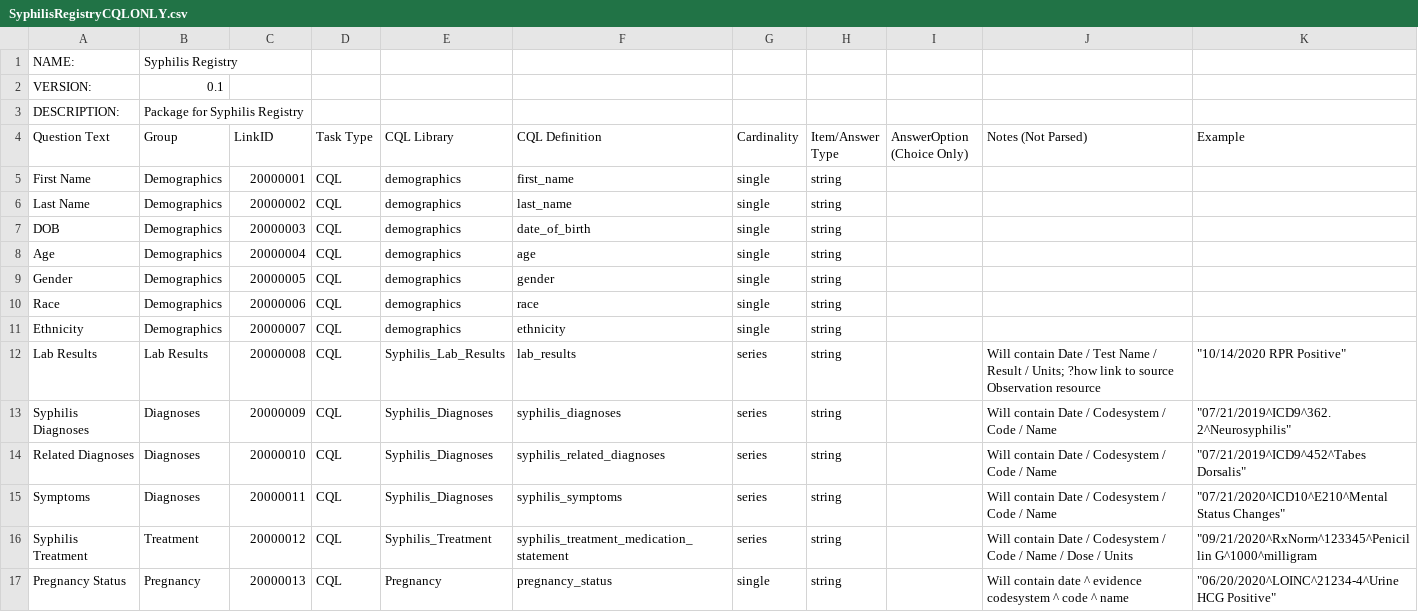
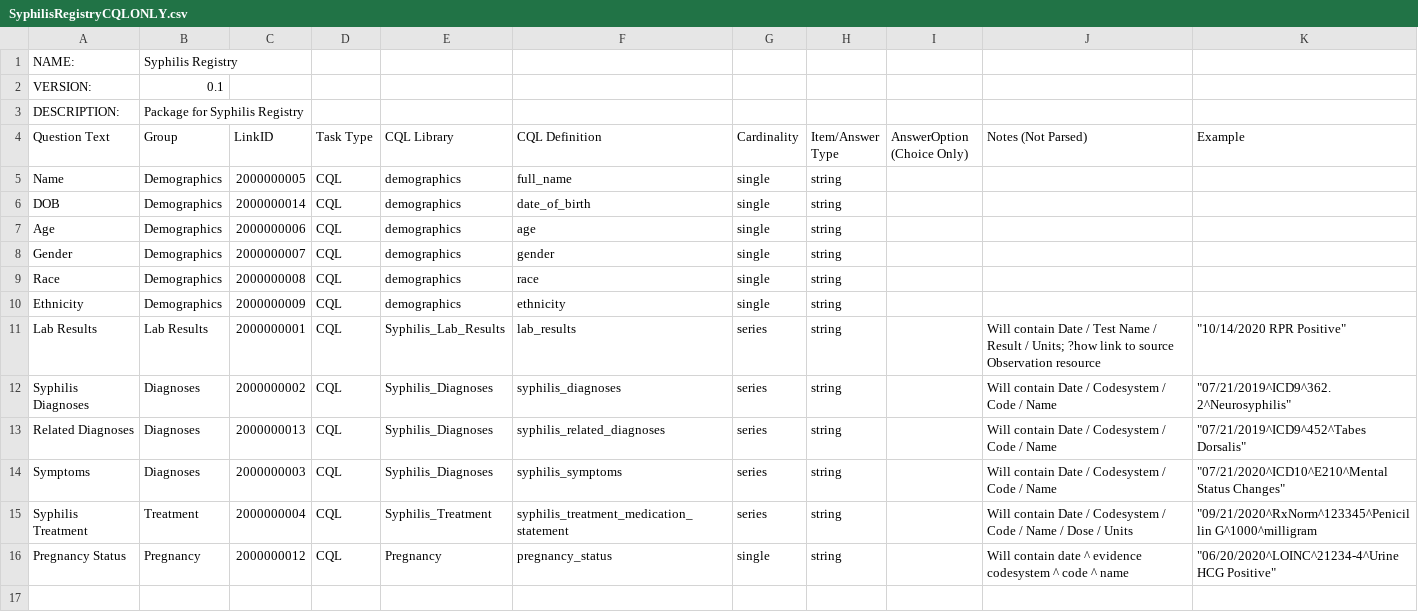
Before and after one commit to SmartChartSuite/RC-API, a CSV file: forms/SyphilisRegistryCQLONLY.csv, drawn as a sheet.

Commit message:
Pushing updates to CQL, Question Concept codes, and including supporting resources from tuple in results bundle

```diff
--- a/forms/SyphilisRegistryCQLONLY.csv
+++ b/forms/SyphilisRegistryCQLONLY.csv
@@ -4,14 +4,13 @@ DESCRIPTION:,Package for Syphilis Registry,,,,,,,,,
 Question Text,Group,LinkID,Task Type,CQL Library,CQL Definition,Cardinality,Item/Answer Type,AnswerOption (Choice Only),Notes (Not Parsed),Example
-First Name,Demographics,20000001,CQL,demographics,first_name,single,string,,,
-Last Name,Demographics,20000002,CQL,demographics,last_name,single,string,,,
-DOB,Demographics,20000003,CQL,demographics,date_of_birth,single,string,,,
-Age,Demographics,20000004,CQL,demographics,age,single,string,,,
-Gender,Demographics,20000005,CQL,demographics,gender,single,string,,,
-Race,Demographics,20000006,CQL,demographics,race,single,string,,,
-Ethnicity,Demographics,20000007,CQL,demographics,ethnicity,single,string,,,
-Lab Results,Lab Results,20000008,CQL,Syphilis_Lab_Results,lab_results,series,string,,Will contain Date / Test Name / Result / Units; ?how link to source Observation resource,"""10/14/2020 RPR Positive"""
-Syphilis Diagnoses,Diagnoses,20000009,CQL,Syphilis_Diagnoses,syphilis_diagnoses,series,string,,Will contain Date / Codesystem / Code / Name,"""07/21/2019^ICD9^362.2^Neurosyphilis"""
-Related Diagnoses,Diagnoses,20000010,CQL,Syphilis_Diagnoses,syphilis_related_diagnoses,series,string,,Will contain Date / Codesystem / Code / Name,"""07/21/2019^ICD9^452^Tabes Dorsalis"""
-Symptoms,Diagnoses,20000011,CQL,Syphilis_Diagnoses,syphilis_symptoms,series,string,,Will contain Date / Codesystem / Code / Name,"""07/21/2020^ICD10^E210^Mental Status Changes"""
-Syphilis Treatment,Treatment,20000012,CQL,Syphilis_Treatment,syphilis_treatment_medication_statement,series,string,,Will contain Date / Codesystem / Code / Name / Dose / Units,"""09/21/2020^RxNorm^123345^Penicillin G^1000^milligram"
-Pregnancy Status,Pregnancy,20000013,CQL,Pregnancy,pregnancy_status,single,string,,Will contain date ^ evidence codesystem ^ code ^ name,"""06/20/2020^LOINC^21234-4^Urine HCG Positive"""
+Name,Demographics,2000000005,CQL,demographics,full_name,single,string,,,
+DOB,Demographics,2000000014,CQL,demographics,date_of_birth,single,string,,,
+Age,Demographics,2000000006,CQL,demographics,age,single,string,,,
+Gender,Demographics,2000000007,CQL,demographics,gender,single,string,,,
+Race,Demographics,2000000008,CQL,demographics,race,single,string,,,
+Ethnicity,Demographics,2000000009,CQL,demographics,ethnicity,single,string,,,
+Lab Results,Lab Results,2000000001,CQL,Syphilis_Lab_Results,lab_results,series,string,,Will contain Date / Test Name / Result / Units; ?how link to source Observation resource,"""10/14/2020 RPR Positive"""
+Syphilis Diagnoses,Diagnoses,2000000002,CQL,Syphilis_Diagnoses,syphilis_diagnoses,series,string,,Will contain Date / Codesystem / Code / Name,"""07/21/2019^ICD9^362.2^Neurosyphilis"""
+Related Diagnoses,Diagnoses,2000000013,CQL,Syphilis_Diagnoses,syphilis_related_diagnoses,series,string,,Will contain Date / Codesystem / Code / Name,"""07/21/2019^ICD9^452^Tabes Dorsalis"""
+Symptoms,Diagnoses,2000000003,CQL,Syphilis_Diagnoses,syphilis_symptoms,series,string,,Will contain Date / Codesystem / Code / Name,"""07/21/2020^ICD10^E210^Mental Status Changes"""
+Syphilis Treatment,Treatment,2000000004,CQL,Syphilis_Treatment,syphilis_treatment_medication_statement,series,string,,Will contain Date / Codesystem / Code / Name / Dose / Units,"""09/21/2020^RxNorm^123345^Penicillin G^1000^milligram"
+Pregnancy Status,Pregnancy,2000000012,CQL,Pregnancy,pregnancy_status,single,string,,Will contain date ^ evidence codesystem ^ code ^ name,"""06/20/2020^LOINC^21234-4^Urine HCG Positive"""
```
Also changed, not shown: 2 other files.
